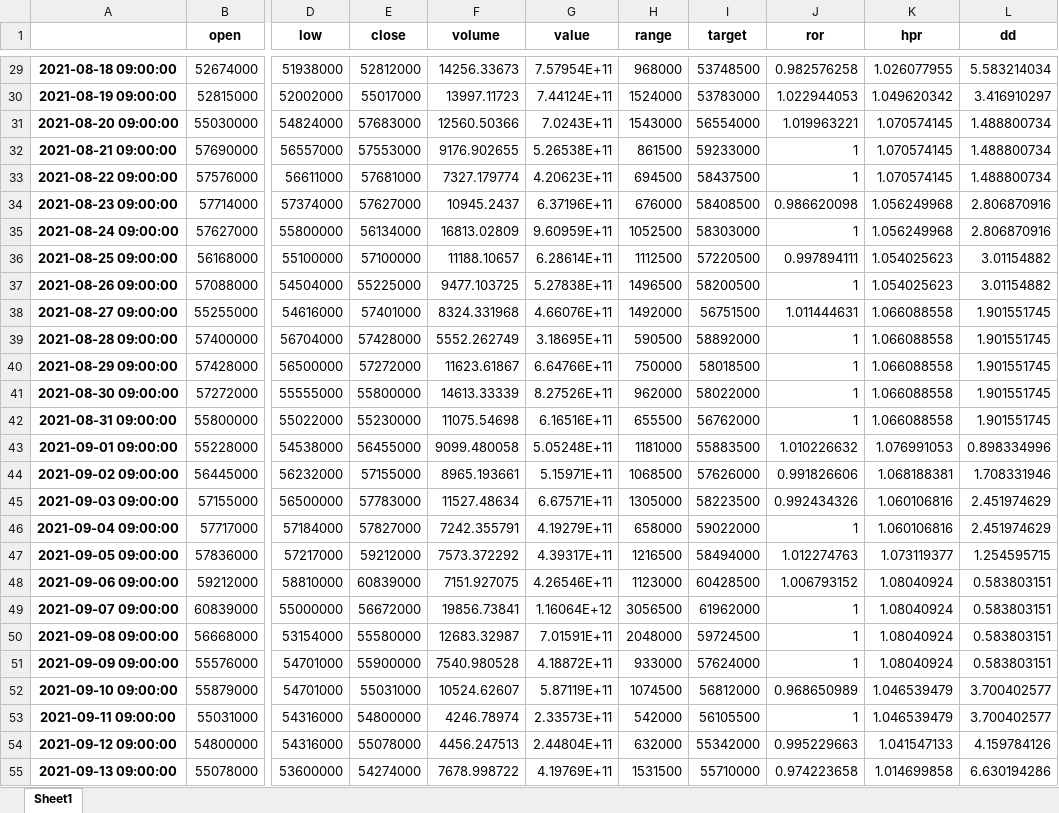
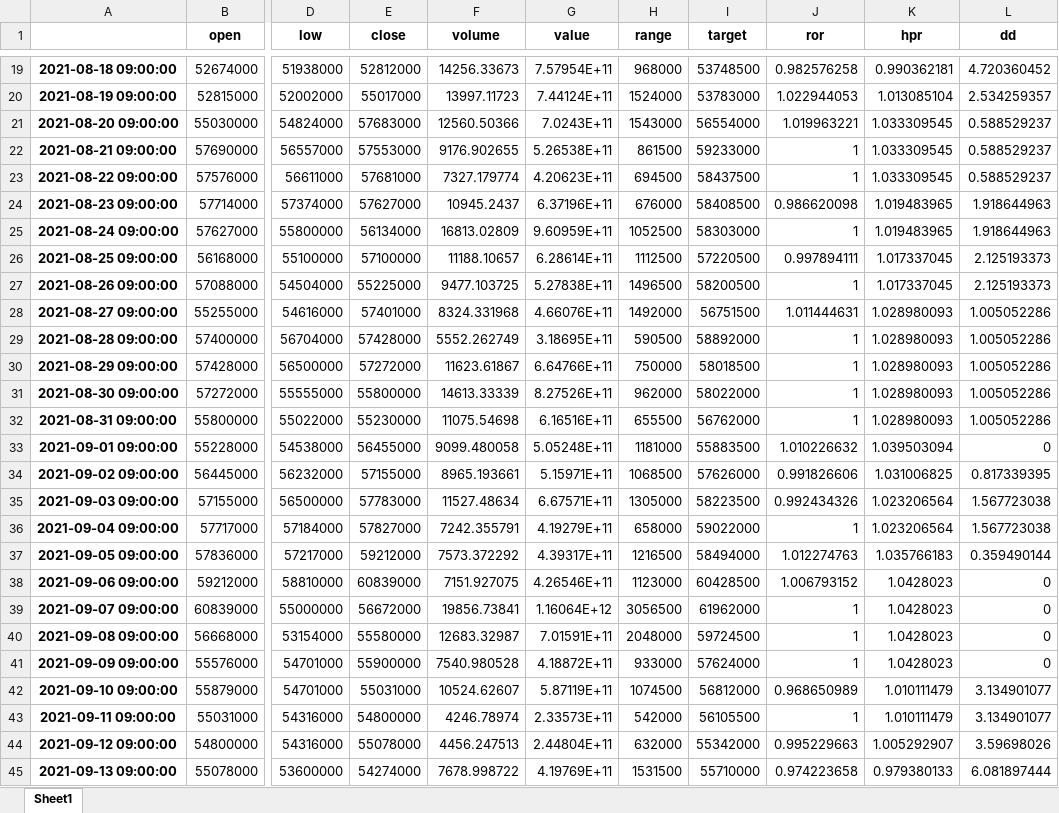
Before and after one commit to EuilimChoi/Python_study, an Excel workbook: cointrede/dd.xlsx, sheet Sheet1, drawn as a sheet; only a part is shown, gaps mark what is left out; values as stored, in another font and other column widths than the file's, no borders; addresses are those after the commit; the diff covers the shown part only; the diff names each change by its address in the sheet, - before the commit and + after, or states it on an @@ line.

```diff
--- a/cointrede/dd.xlsx (sheet Sheet1)
+++ b/cointrede/dd.xlsx (sheet Sheet1)
-K19 (hpr): 1.026077955
+K19 (hpr): 0.990362181
-L19 (dd): 5.583214034
+L19 (dd): 4.720360452
-K20 (hpr): 1.049620342
+K20 (hpr): 1.013085104
-L20 (dd): 3.416910297
+L20 (dd): 2.534259357
-K21:K23 (hpr): 1.070574145
+K21:K23 (hpr): 1.033309545
-L21:L23 (dd): 1.488800734
+L21:L23 (dd): 0.588529237
-K24:K25 (hpr): 1.056249968
+K24:K25 (hpr): 1.019483965
-L24:L25 (dd): 2.806870916
+L24:L25 (dd): 1.918644963
-K26:K27 (hpr): 1.054025623
+K26:K27 (hpr): 1.017337045
-L26:L27 (dd): 3.01154882
+L26:L27 (dd): 2.125193373
-K28:K32 (hpr): 1.066088558
+K28:K32 (hpr): 1.028980093
-L28:L32 (dd): 1.901551745
+L28:L32 (dd): 1.005052286
-K33 (hpr): 1.076991053
+K33 (hpr): 1.039503094
-L33 (dd): 0.898334996
+L33 (dd): 0
-K34 (hpr): 1.068188381
+K34 (hpr): 1.031006825
-L34 (dd): 1.708331946
+L34 (dd): 0.817339395
-K35:K36 (hpr): 1.060106816
+K35:K36 (hpr): 1.023206564
-L35:L36 (dd): 2.451974629
+L35:L36 (dd): 1.567723038
-K37 (hpr): 1.073119377
+K37 (hpr): 1.035766183
-L37 (dd): 1.254595715
+L37 (dd): 0.359490144
-K38:K41 (hpr): 1.08040924
+K38:K41 (hpr): 1.0428023
-L38:L41 (dd): 0.583803151
+L38:L41 (dd): 0
-K42:K43 (hpr): 1.046539479
+K42:K43 (hpr): 1.010111479
-L42:L43 (dd): 3.700402577
+L42:L43 (dd): 3.134901077
-K44 (hpr): 1.041547133
+K44 (hpr): 1.005292907
-L44 (dd): 4.159784126
+L44 (dd): 3.59698026
-K45 (hpr): 1.014699858
+K45 (hpr): 0.979380133
-L45 (dd): 6.630194286
+L45 (dd): 6.081897444
```
Also changed, not shown: 10 added rows, 10 removed rows and 207 edited cells elsewhere in this sheet.
